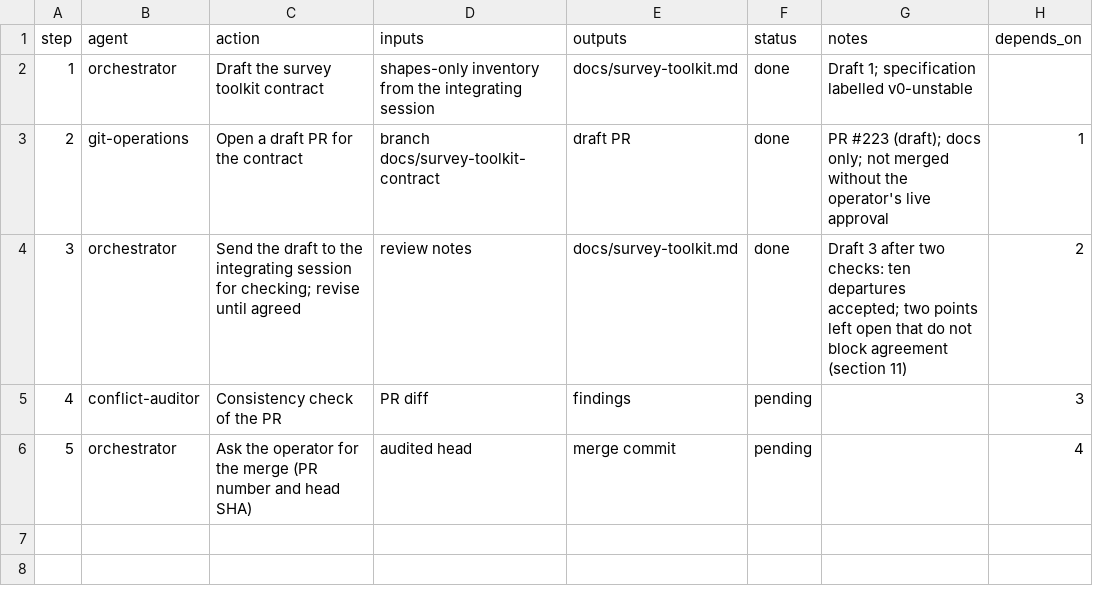
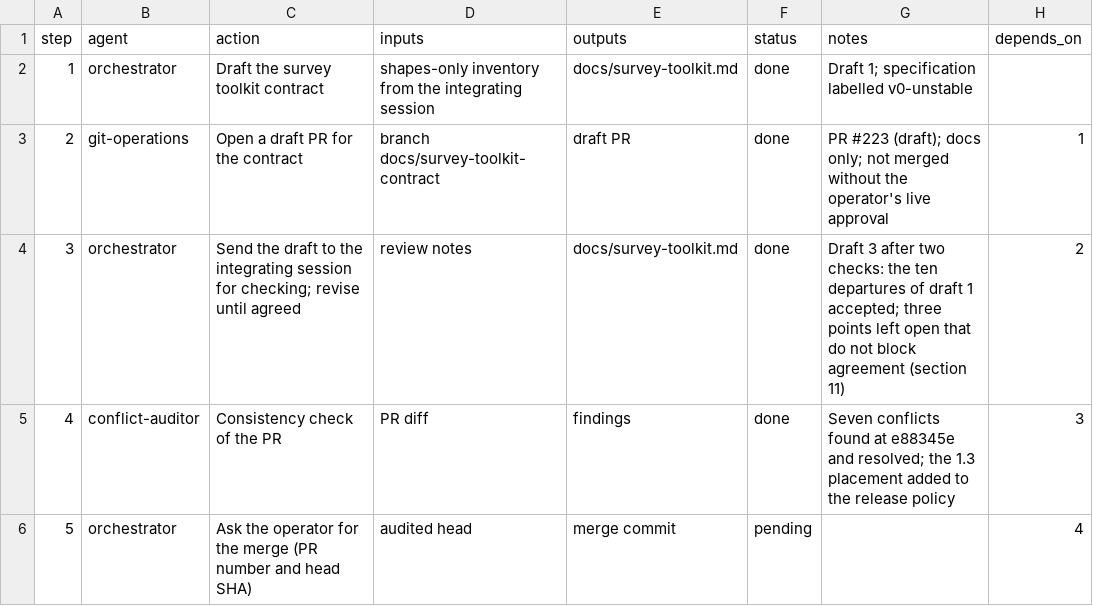
Before and after one commit to jlcatonjr/researchteam, a CSV file: references/plans/survey-toolkit-2026-11-19.steps.csv, drawn as a sheet.

```diff
--- a/references/plans/survey-toolkit-2026-11-19.steps.csv
+++ b/references/plans/survey-toolkit-2026-11-19.steps.csv
@@ -3,4 +3,4 @@ step,agent,action,inputs,outputs,status,notes,depends_on
 2,git-operations,Open a draft PR for the contract,branch docs/survey-toolkit-contract,draft PR,done,PR #223 (draft); docs only; not merged without the operator's live approval,1
-3,orchestrator,Send the draft to the integrating session for checking; revise until agreed,review notes,docs/survey-toolkit.md,done,Draft 3 after two checks: ten departures accepted; two points left open that do not block agreement (section 11),2
-4,conflict-auditor,Consistency check of the PR,PR diff,findings,pending,,3
+3,orchestrator,Send the draft to the integrating session for checking; revise until agreed,review notes,docs/survey-toolkit.md,done,Draft 3 after two checks: the ten departures of draft 1 accepted; three points left open that do not block agreement (section 11),2
+4,conflict-auditor,Consistency check of the PR,PR diff,findings,done,Seven conflicts found at e88345e and resolved; the 1.3 placement added to the release policy,3
 5,orchestrator,Ask the operator for the merge (PR number and head SHA),audited head,merge commit,pending,,4
```
Also changed, not shown: 2 other files.
